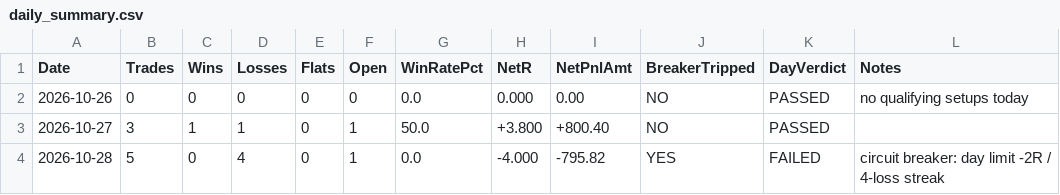
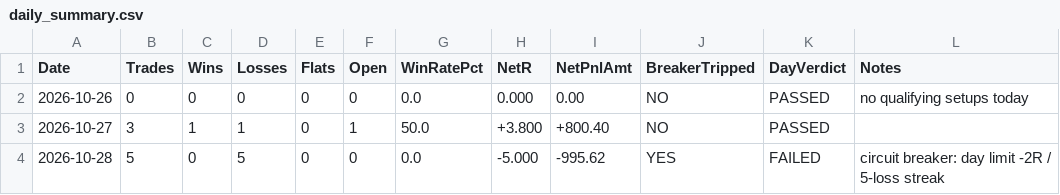
Before and after one commit to ramcruise1000/nse-scanner, a CSV file: journal/daily_summary.csv, drawn as a sheet.

```diff
--- a/journal/daily_summary.csv
+++ b/journal/daily_summary.csv
@@ -3,2 +3,2 @@ Date,Trades,Wins,Losses,Flats,Open,WinRatePct,NetR,NetPnlAmt,BreakerTripped,DayV
 2026-10-27,3,1,1,0,1,50.0,+3.800,+800.40,NO,PASSED,
-2026-10-28,5,0,4,0,1,0.0,-4.000,-795.82,YES,FAILED,circuit breaker: day limit -2R / 4-loss streak
+2026-10-28,5,0,5,0,0,0.0,-5.000,-995.62,YES,FAILED,circuit breaker: day limit -2R / 5-loss streak
```
Also changed, not shown: journal/trade_journal.csv, 1 other file.
